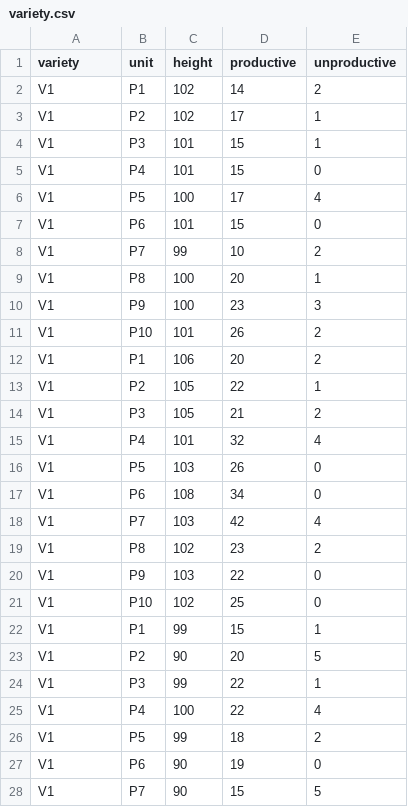
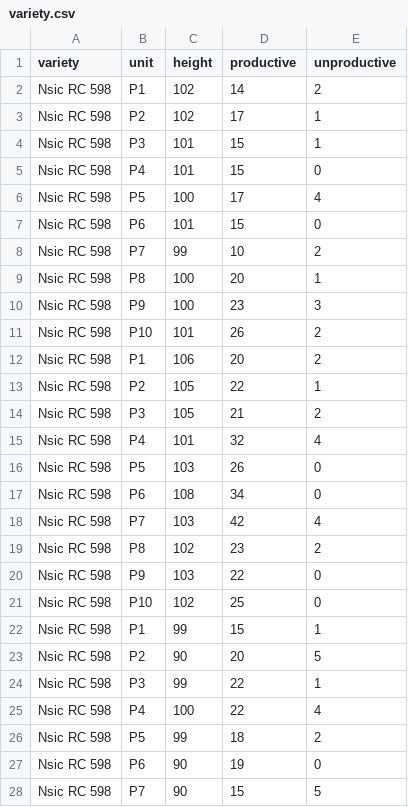
Before and after one commit to aris-zoleta/aerobic, a CSV file: variety.csv, drawn as a sheet; only a part is shown; the diff covers the shown part only.

Commit message:
Add files via upload

```diff
--- a/variety.csv
+++ b/variety.csv
@@ -1,28 +1,28 @@
 variety,unit,height ,productive,unproductive
-V1,P1,102,14,2
-V1,P2,102,17,1
-V1,P3,101,15,1
-V1,P4,101,15,0
-V1,P5,100,17,4
-V1,P6,101,15,0
-V1,P7,99,10,2
-V1,P8,100,20,1
-V1,P9,100,23,3
-V1,P10,101,26,2
-V1,P1,106,20,2
-V1,P2,105,22,1
-V1,P3,105,21,2
-V1,P4,101,32,4
-V1,P5,103,26,0
-V1,P6,108,34,0
-V1,P7,103,42,4
-V1,P8,102,23,2
-V1,P9,103,22,0
-V1,P10,102,25,0
-V1,P1,99,15,1
-V1,P2,90,20,5
-V1,P3,99,22,1
-V1,P4,100,22,4
-V1,P5,99,18,2
-V1,P6,90,19,0
-V1,P7,90,15,5
+Nsic RC 598,P1,102,14,2
+Nsic RC 598,P2,102,17,1
+Nsic RC 598,P3,101,15,1
+Nsic RC 598,P4,101,15,0
+Nsic RC 598,P5,100,17,4
+Nsic RC 598,P6,101,15,0
+Nsic RC 598,P7,99,10,2
+Nsic RC 598,P8,100,20,1
+Nsic RC 598,P9,100,23,3
+Nsic RC 598,P10,101,26,2
+Nsic RC 598,P1,106,20,2
+Nsic RC 598,P2,105,22,1
+Nsic RC 598,P3,105,21,2
+Nsic RC 598,P4,101,32,4
+Nsic RC 598,P5,103,26,0
+Nsic RC 598,P6,108,34,0
+Nsic RC 598,P7,103,42,4
+Nsic RC 598,P8,102,23,2
+Nsic RC 598,P9,103,22,0
+Nsic RC 598,P10,102,25,0
+Nsic RC 598,P1,99,15,1
+Nsic RC 598,P2,90,20,5
+Nsic RC 598,P3,99,22,1
+Nsic RC 598,P4,100,22,4
+Nsic RC 598,P5,99,18,2
+Nsic RC 598,P6,90,19,0
+Nsic RC 598,P7,90,15,5
```
Also changed, not shown: 33 edited cells elsewhere in this file.
